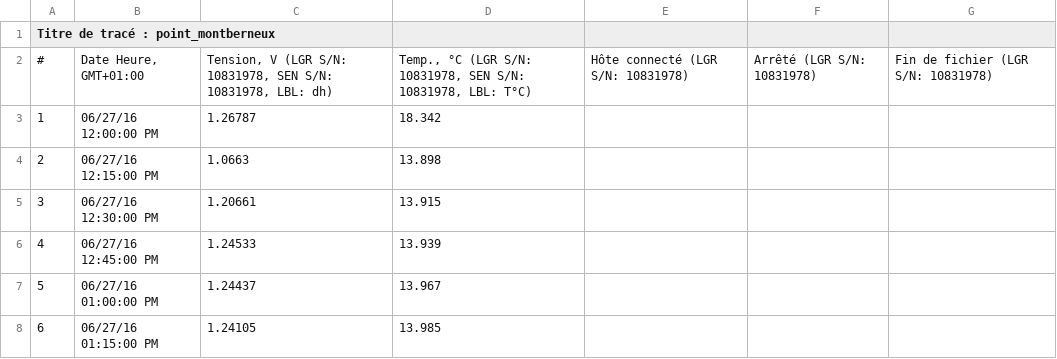
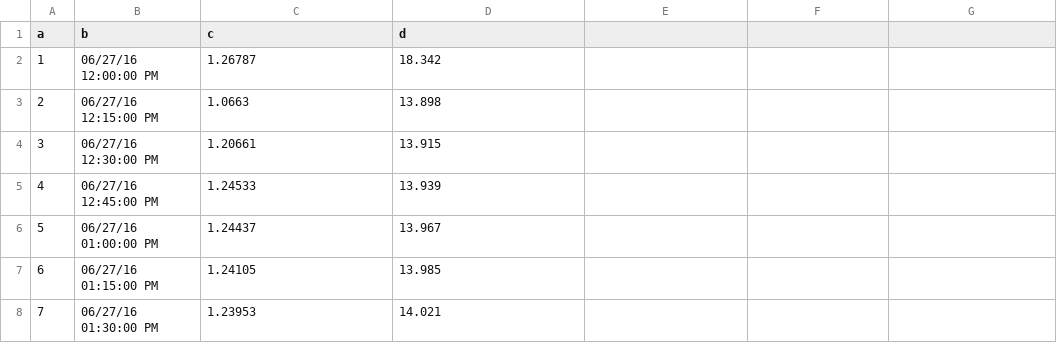
Before and after one commit to GVigne/Molonari-2022, a CSV file: Molonari_2021/studies/study_2022/Point034/2022/P_P034.csv, drawn as a sheet; only a part is shown; the shorter side is filled out with more unchanged rows; the diff names each change by its address in the sheet, - before the commit and + after, or states it on an @@ line.

```diff
--- a/Molonari_2021/studies/study_2022/Point034/2022/P_P034.csv
+++ b/Molonari_2021/studies/study_2022/Point034/2022/P_P034.csv
@@ column A (a) renumbered in row 1 @@
-B1: (empty)
+B1: b
-C1: (empty)
+C1: c
-D1: (empty)
+D1: d
-row 2: # | Date Heure, GMT+01:00 | Tension, V (LGR S/N: 10831978, SEN S/N: 10831978, LBL: dh) | Temp., °C (LGR S/N: 10831978, SEN S/N: 10831978, LBL: T°C) | Hôte connecté (LGR S/N: 10831978) | Arrêté (LGR S/N: 10831978) | Fin de fichier (LGR S/N: 10831978)
```
Also changed, not shown: Molonari_2021/studies/study_2022/Point034/2022/T_P034.csv.
